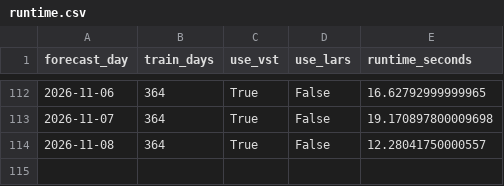
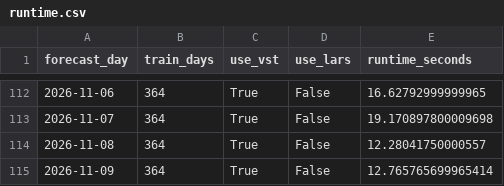
Before and after one commit to GitMoritzraab/Operational-Forecasting-Pipeline-for-Day-Ahead-Electricity-Prices, a CSV file: results/operational/lear_op_results/exaa_only/d364/runtime.csv, drawn as a sheet; only a part is shown, gaps mark what is left out; the diff names each change by its address in the sheet, - before the commit and + after, or states it on an @@ line.

```diff
--- a/results/operational/lear_op_results/exaa_only/d364/runtime.csv
+++ b/results/operational/lear_op_results/exaa_only/d364/runtime.csv
+row 115: 2026-11-09 | 364 | True | False | 12.765765699965414
```
Also changed, not shown: results/operational/lear_op_results/exaa_only/d112/forecast.csv, results/operational/lear_op_results/exaa_only/d112/runtime.csv, 28 other files.
